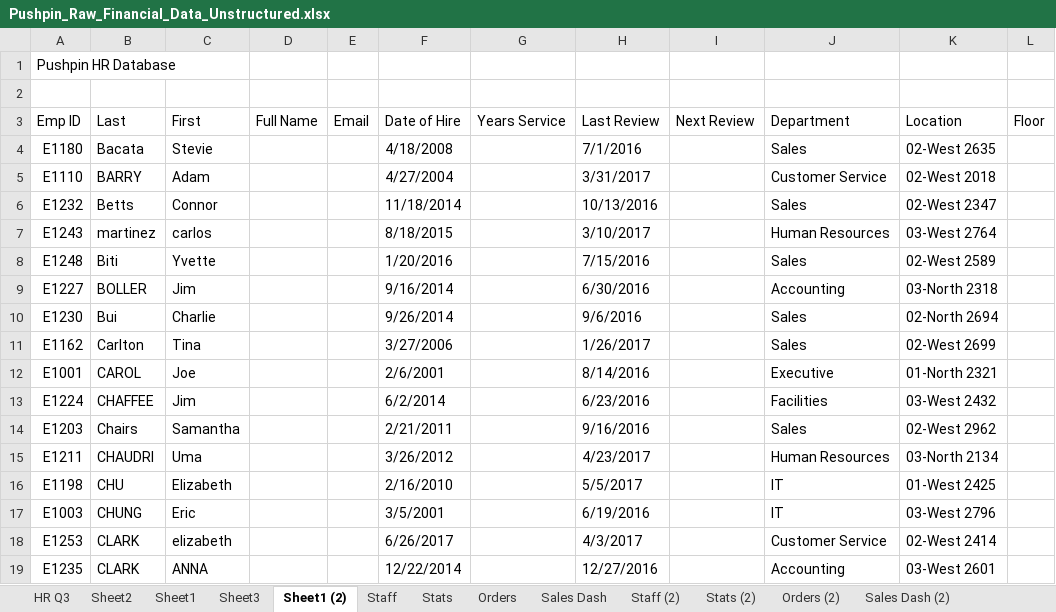
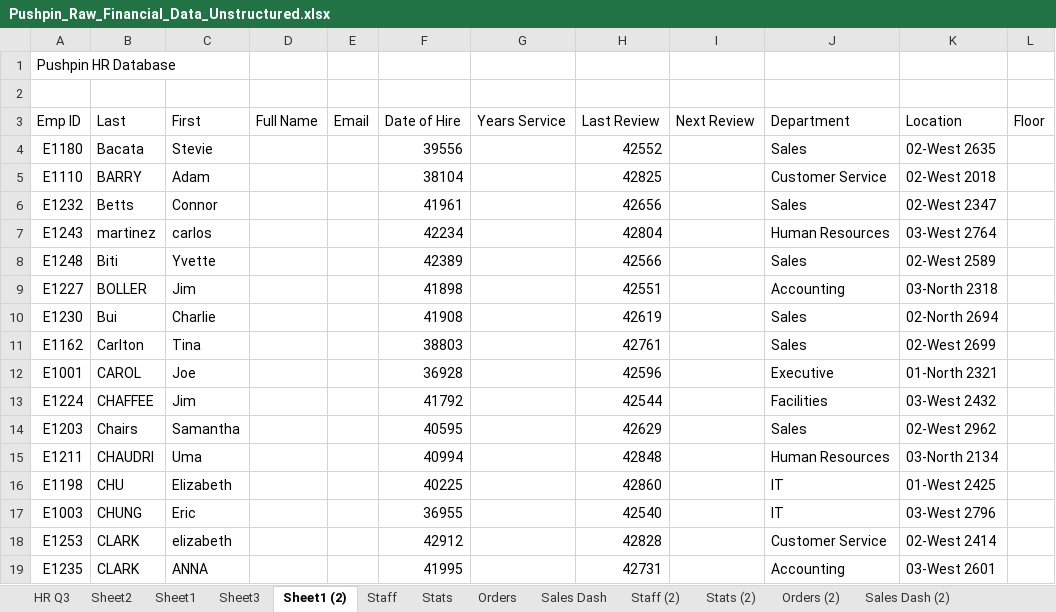
Before and after one commit to rishi-maini/Excel-Data-Analysis-Portfolio, an Excel workbook: 01_Intermediate_1/Pushpin_Raw_Financial_Data_Unstructured.xlsx, sheet Sheet1 (2), drawn as a sheet; only a part is shown; values as stored, in another font and other column widths than the file's, no cell formats; the diff covers the shown part only; the diff names each change by its address in the sheet, - before the commit and + after, or states it on an @@ line.

```diff
--- a/01_Intermediate_1/Pushpin_Raw_Financial_Data_Unstructured.xlsx (sheet Sheet1 (2))
+++ b/01_Intermediate_1/Pushpin_Raw_Financial_Data_Unstructured.xlsx (sheet Sheet1 (2))
-F4 (Date of Hire): 4/18/2008
+F4 (Date of Hire): 39556
-H4 (Last Review): 7/1/2016
+H4 (Last Review): 42552
-F5 (Date of Hire): 4/27/2004
+F5 (Date of Hire): 38104
-H5 (Last Review): 3/31/2017
+H5 (Last Review): 42825
-F6 (Date of Hire): 11/18/2014
+F6 (Date of Hire): 41961
-H6 (Last Review): 10/13/2016
+H6 (Last Review): 42656
-F7 (Date of Hire): 8/18/2015
+F7 (Date of Hire): 42234
-H7 (Last Review): 3/10/2017
+H7 (Last Review): 42804
-F8 (Date of Hire): 1/20/2016
+F8 (Date of Hire): 42389
-H8 (Last Review): 7/15/2016
+H8 (Last Review): 42566
-F9 (Date of Hire): 9/16/2014
+F9 (Date of Hire): 41898
-H9 (Last Review): 6/30/2016
+H9 (Last Review): 42551
-F10 (Date of Hire): 9/26/2014
+F10 (Date of Hire): 41908
-H10 (Last Review): 9/6/2016
+H10 (Last Review): 42619
-F11 (Date of Hire): 3/27/2006
+F11 (Date of Hire): 38803
-H11 (Last Review): 1/26/2017
+H11 (Last Review): 42761
-F12 (Date of Hire): 2/6/2001
+F12 (Date of Hire): 36928
-H12 (Last Review): 8/14/2016
+H12 (Last Review): 42596
-F13 (Date of Hire): 6/2/2014
+F13 (Date of Hire): 41792
-H13 (Last Review): 6/23/2016
+H13 (Last Review): 42544
-F14 (Date of Hire): 2/21/2011
+F14 (Date of Hire): 40595
-H14 (Last Review): 9/16/2016
+H14 (Last Review): 42629
-F15 (Date of Hire): 3/26/2012
+F15 (Date of Hire): 40994
-H15 (Last Review): 4/23/2017
+H15 (Last Review): 42848
-F16 (Date of Hire): 2/16/2010
+F16 (Date of Hire): 40225
-H16 (Last Review): 5/5/2017
+H16 (Last Review): 42860
-F17 (Date of Hire): 3/5/2001
+F17 (Date of Hire): 36955
-H17 (Last Review): 6/19/2016
+H17 (Last Review): 42540
-F18 (Date of Hire): 6/26/2017
+F18 (Date of Hire): 42912
-H18 (Last Review): 4/3/2017
+H18 (Last Review): 42828
-F19 (Date of Hire): 12/22/2014
+F19 (Date of Hire): 41995
-H19 (Last Review): 12/27/2016
+H19 (Last Review): 42731
```
Also changed, not shown: 38 edited cells elsewhere in this sheet, sheet Orders, sheet Orders (2), sheet Staff (2), sheet Staff, sheet Sheet1, sheet Sheet3, 4 more sheets, cell formats, charts or pictures.
